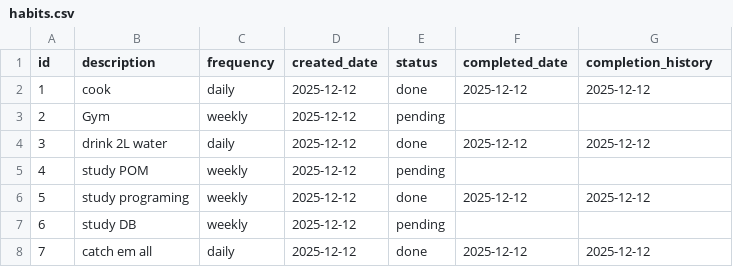
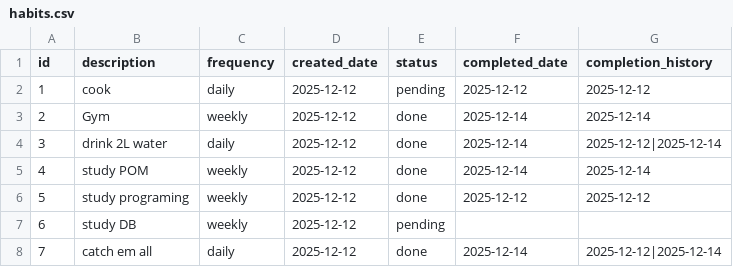
Before and after one commit to SamsonFHNW/HabitTrackerRP-Habit-Tracker-Reference-Project, a CSV file: HabitTrackerRP fin/habits.csv, drawn as a sheet.

Commit message:
cahnged show habits

```diff
--- a/HabitTrackerRP fin/habits.csv
+++ b/HabitTrackerRP fin/habits.csv
@@ -1,8 +1,8 @@
 id,description,frequency,created_date,status,completed_date,completion_history
-1,cook,daily,2025-12-12,done,2025-12-12,2025-12-12
-2,Gym,weekly,2025-12-12,pending,,
-3,drink 2L water,daily,2025-12-12,done,2025-12-12,2025-12-12
-4,study POM,weekly,2025-12-12,pending,,
+1,cook,daily,2025-12-12,pending,2025-12-12,2025-12-12
+2,Gym,weekly,2025-12-12,done,2025-12-14,2025-12-14
+3,drink 2L water,daily,2025-12-12,done,2025-12-14,2025-12-12|2025-12-14
+4,study POM,weekly,2025-12-12,done,2025-12-14,2025-12-14
 5,study programing,weekly,2025-12-12,done,2025-12-12,2025-12-12
 6,study DB,weekly,2025-12-12,pending,,
-7,catch em all,daily,2025-12-12,done,2025-12-12,2025-12-12
+7,catch em all,daily,2025-12-12,done,2025-12-14,2025-12-12|2025-12-14
```
Also changed, not shown: 2 other files.
